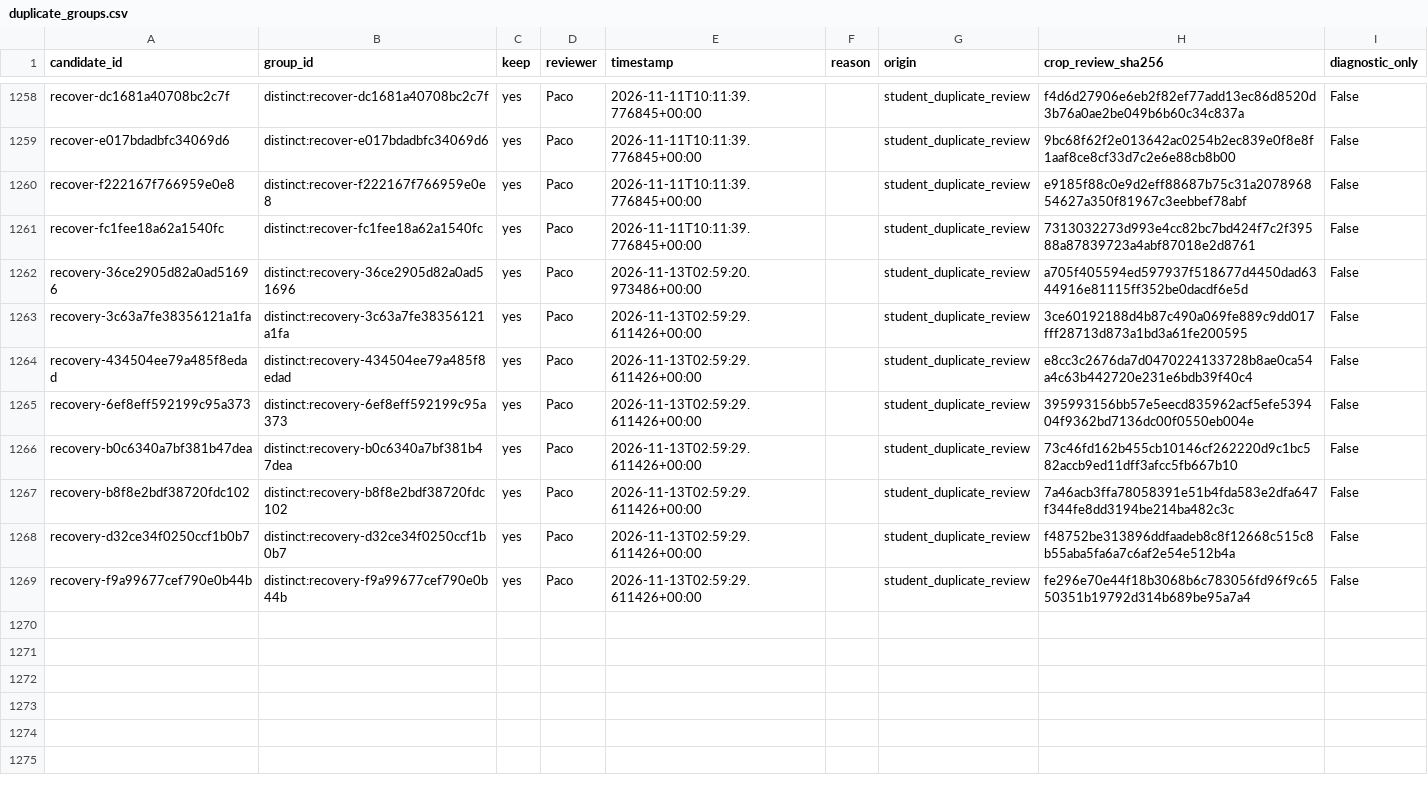
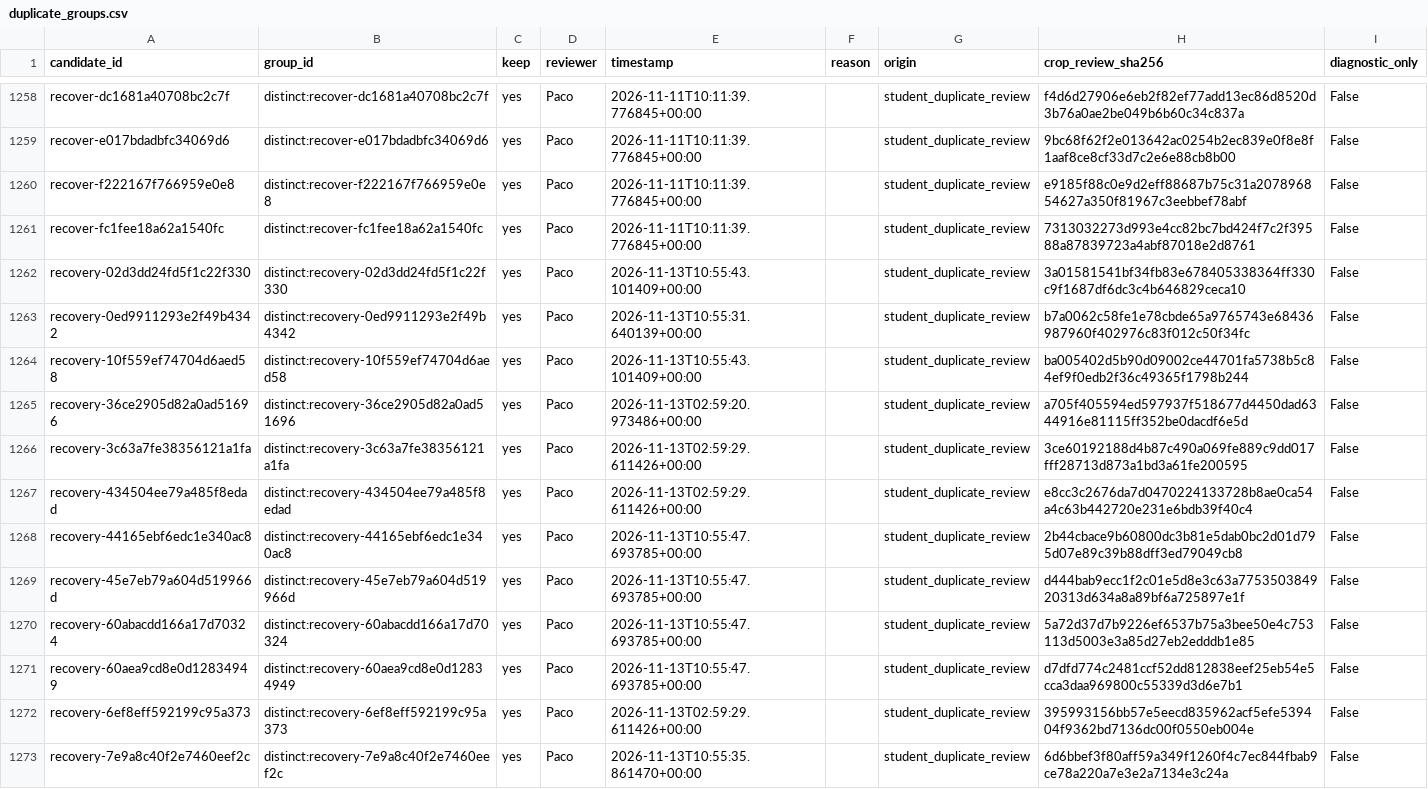
Before and after one commit to Nvb-flipped/cisc3024-cat-dog-diffusion, a CSV file: annotations/duplicate_groups.csv, drawn as a sheet; only a part is shown, gaps mark what is left out; the shorter side is filled out with more unchanged rows; the diff covers the shown part only; the diff names each change by its address in the sheet, - before the commit and + after, or states it on an @@ line.

Commit message:
data: freeze reviewed v004 crops, record matched training launch

```diff
--- a/annotations/duplicate_groups.csv
+++ b/annotations/duplicate_groups.csv
+row 1262: recovery-02d3dd24fd5f1c22f330 | distinct:recovery-02d3dd24fd5f1c22f330 | yes | Paco | 2026-11-13T10:55:43.101409+00:00 |  | student_duplicate_review | 3a01581541bf34fb83e678405338364ff330c9f1687df6dc3c4b646829ceca10 | False
+row 1263: recovery-0ed9911293e2f49b4342 | distinct:recovery-0ed9911293e2f49b4342 | yes | Paco | 2026-11-13T10:55:31.640139+00:00 |  | student_duplicate_review | b7a0062c58fe1e78cbde65a9765743e68436987960f402976c83f012c50f34fc | False
+row 1264: recovery-10f559ef74704d6aed58 | distinct:recovery-10f559ef74704d6aed58 | yes | Paco | 2026-11-13T10:55:43.101409+00:00 |  | student_duplicate_review | ba005402d5b90d09002ce44701fa5738b5c84ef9f0edb2f36c49365f1798b244 | False
+row 1268: recovery-44165ebf6edc1e340ac8 | distinct:recovery-44165ebf6edc1e340ac8 | yes | Paco | 2026-11-13T10:55:47.693785+00:00 |  | student_duplicate_review | 2b44cbace9b60800dc3b81e5dab0bc2d01d795d07e89c39b88dff3ed79049cb8 | False
+row 1269: recovery-45e7eb79a604d519966d | distinct:recovery-45e7eb79a604d519966d | yes | Paco | 2026-11-13T10:55:47.693785+00:00 |  | student_duplicate_review | d444bab9ecc1f2c01e5d8e3c63a775350384920313d634a8a89bf6a725897e1f | False
+row 1270: recovery-60abacdd166a17d70324 | distinct:recovery-60abacdd166a17d70324 | yes | Paco | 2026-11-13T10:55:47.693785+00:00 |  | student_duplicate_review | 5a72d37d7b9226ef6537b75a3bee50e4c753113d5003e3a85d27eb2edddb1e85 | False
+row 1271: recovery-60aea9cd8e0d12834949 | distinct:recovery-60aea9cd8e0d12834949 | yes | Paco | 2026-11-13T10:55:47.693785+00:00 |  | student_duplicate_review | d7dfd774c2481ccf52dd812838eef25eb54e5cca3daa969800c55339d3d6e7b1 | False
+row 1273: recovery-7e9a8c40f2e7460eef2c | distinct:recovery-7e9a8c40f2e7460eef2c | yes | Paco | 2026-11-13T10:55:35.861470+00:00 |  | student_duplicate_review | 6d6bbef3f80aff59a349f1260f4c7ec844fbab9ce78a220a7e3e2a7134e3c24a | False
```
Also changed, not shown: 8 added rows and 4 edited cells elsewhere in this file, 13 other files.
